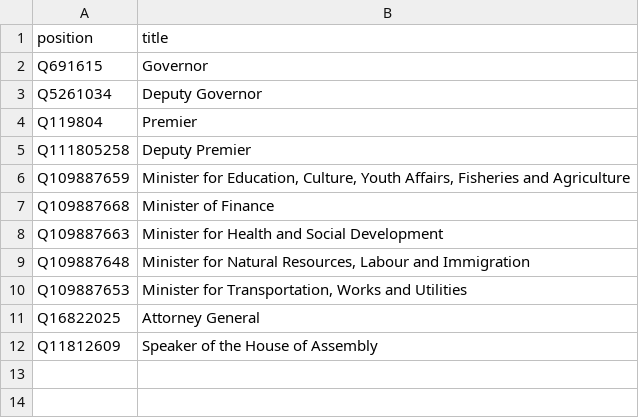
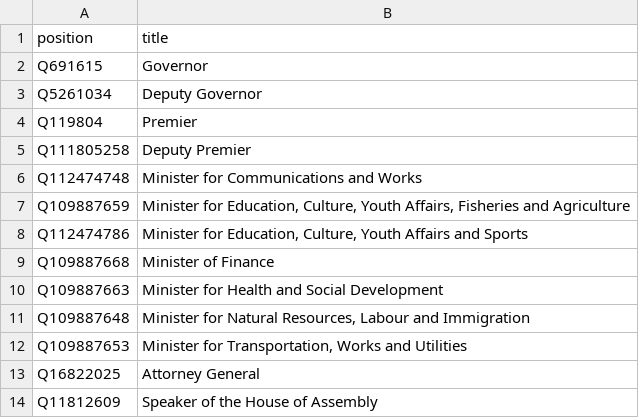
Before and after one commit to every-politician-scrapers/bvi-ministers, a CSV file: wikidata/wanted-positions.csv, drawn as a sheet; the diff names each change by its address in the sheet, - before the commit and + after, or states it on an @@ line.

```diff
--- a/wikidata/wanted-positions.csv
+++ b/wikidata/wanted-positions.csv
+row 6: Q112474748 | Minister for Communications and Works
+row 8: Q112474786 | Minister for Education, Culture, Youth Affairs and Sports
```
Also changed, not shown: 5 other files.
